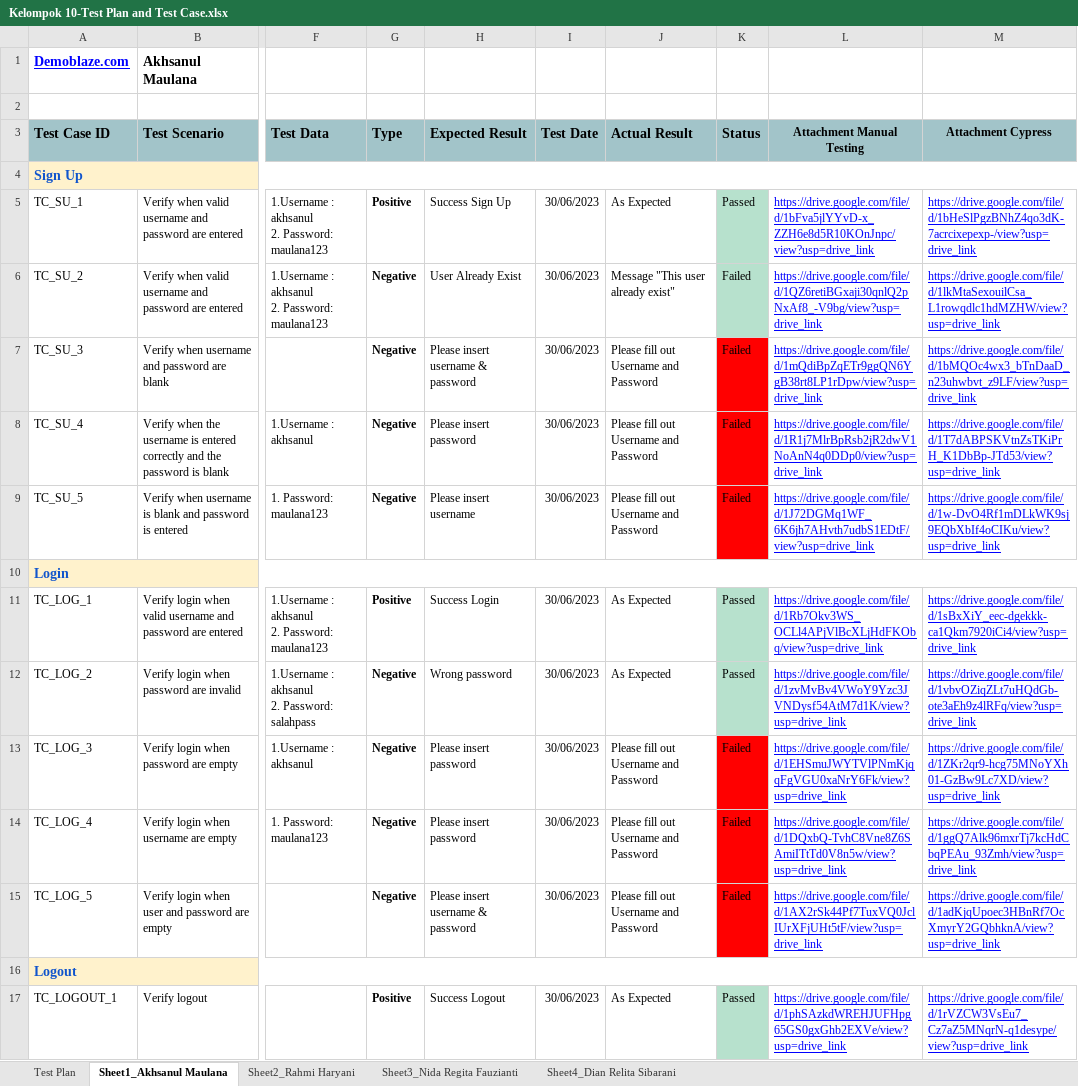
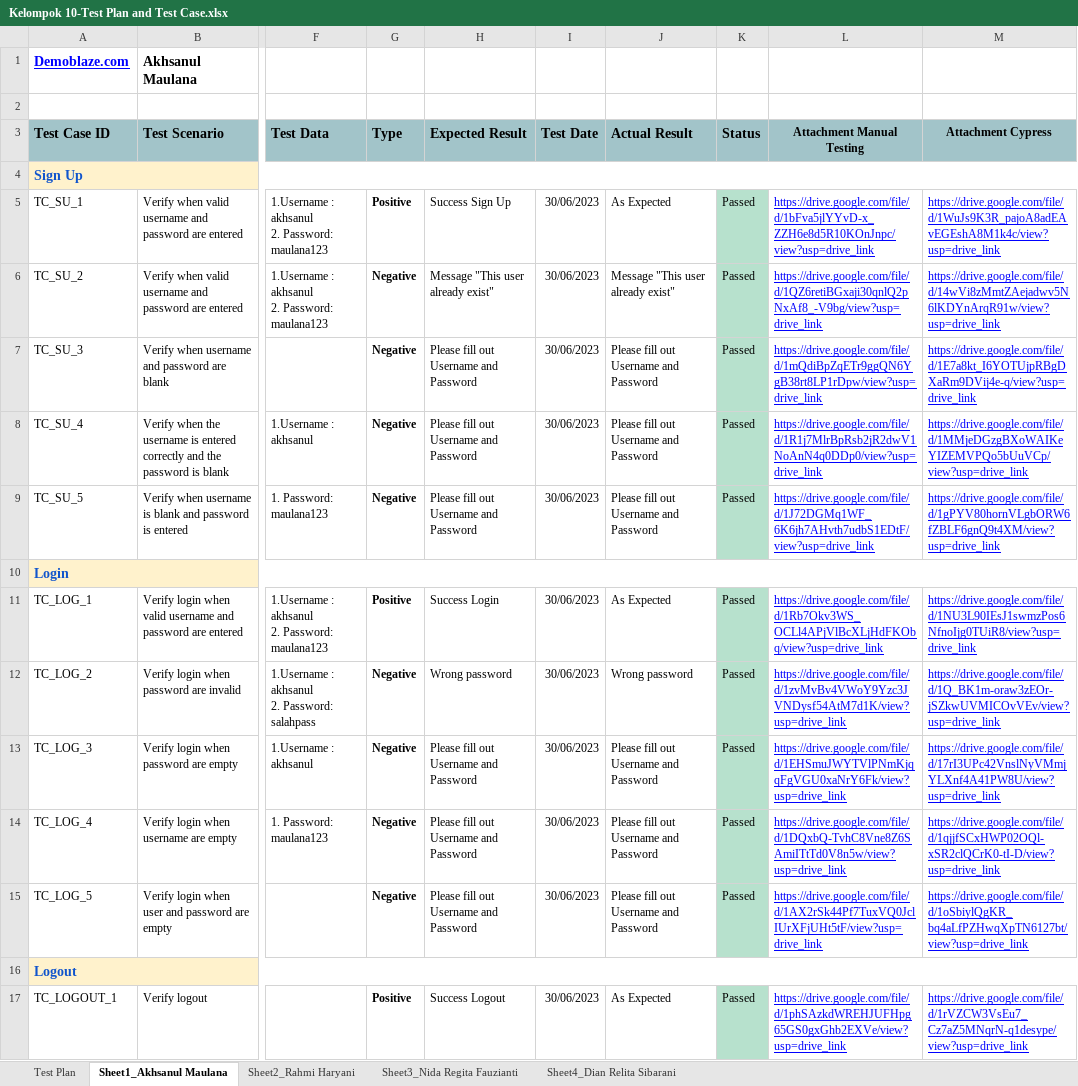
Before and after one commit to Akhsan182/SanbercodeQA-Kelompok10, an Excel workbook: Kelompok 10-Test Plan and Test Case.xlsx, sheet Sheet1_Akhsanul Maulana, drawn as a sheet; only a part is shown, gaps mark what is left out; values as stored, in another font and other column widths than the file's, no borders; charts and pictures not drawn; the diff names each change by its address in the sheet, - before the commit and + after, or states it on an @@ line.

```diff
--- a/Kelompok 10-Test Plan and Test Case.xlsx (sheet Sheet1_Akhsanul Maulana)
+++ b/Kelompok 10-Test Plan and Test Case.xlsx (sheet Sheet1_Akhsanul Maulana)
-M5 (Attachment Cypress): https://drive.google.com/file/d/1bHeSlPgzBNhZ4qo3dK-7acrcixepexp-/view?usp=drive_link
+M5 (Attachment Cypress): https://drive.google.com/file/d/1WuJs9K3R_pajoA8adEAvEGEshA8M1k4c/view?usp=drive_link
-H6 (Expected Result): User Already Exist
+H6 (Expected Result): Message "This user already exist"
-K6:K9 (Status): Failed
+K6:K9 (Status): Passed
-M6 (Attachment Cypress): https://drive.google.com/file/d/1lkMtaSexouilCsa_L1rowqdlc1hdMZHW/view?usp=drive_link
+M6 (Attachment Cypress): https://drive.google.com/file/d/14wVi8zMmtZAejadwv5N6lKDYnArqR91w/view?usp=drive_link
-H7 (Expected Result): Please insert username & password
+H7 (Expected Result): Please fill out Username and Password
-K7:K9 fill: #FF0000
+K7:K9 fill: #B7E1CD
-M7 (Attachment Cypress): https://drive.google.com/file/d/1bMQOc4wx3_bTnDaaD_n23uhwbvt_z9LF/view?usp=drive_link
+M7 (Attachment Cypress): https://drive.google.com/file/d/1E7a8kt_I6YOTUjpRBgDXaRm9DVij4e-q/view?usp=drive_link
-H8 (Expected Result): Please insert password
+H8 (Expected Result): Please fill out Username and Password
-M8 (Attachment Cypress): https://drive.google.com/file/d/1T7dABPSKVtnZsTKiPrH_K1DbBp-JTd53/view?usp=drive_link
+M8 (Attachment Cypress): https://drive.google.com/file/d/1MMjeDGzgBXoWAIKeYIZEMVPQo5bUuVCp/view?usp=drive_link
-H9 (Expected Result): Please insert username
+H9 (Expected Result): Please fill out Username and Password
-M9 (Attachment Cypress): https://drive.google.com/file/d/1w-DvO4Rf1mDLkWK9sj9EQbXbIf4oCIKu/view?usp=drive_link
+M9 (Attachment Cypress): https://drive.google.com/file/d/1gPYV80hornVLgbORW6fZBLF6gnQ9t4XM/view?usp=drive_link
-M11 (Attachment Cypress): https://drive.google.com/file/d/1sBxXiY_eec-dgekkk-ca1Qkm7920iCi4/view?usp=drive_link
+M11 (Attachment Cypress): https://drive.google.com/file/d/1NU3L90IEsJ1swmzPos6NfnoIjg0TUiR8/view?usp=drive_link
-J12 (Actual Result): As Expected
+J12 (Actual Result): Wrong password
-M12 (Attachment Cypress): https://drive.google.com/file/d/1vbvOZiqZLt7uHQdGb-ote3aEh9z4lRFq/view?usp=drive_link
+M12 (Attachment Cypress): https://drive.google.com/file/d/1Q_BK1m-oraw3zEOr-jSZkwUVMICOvVEv/view?usp=drive_link
-H13:H14 (Expected Result): Please insert password
+H13:H14 (Expected Result): Please fill out Username and Password
-K13:K15 (Status): Failed
+K13:K15 (Status): Passed
-K13:K15 fill: #FF0000
+K13:K15 fill: #B7E1CD
-M13 (Attachment Cypress): https://drive.google.com/file/d/1ZKr2qr9-hcg75MNoYXh01-GzBw9Lc7XD/view?usp=drive_link
+M13 (Attachment Cypress): https://drive.google.com/file/d/17rI3UPc42VnslNyVMmjYLXnf4A41PW8U/view?usp=drive_link
-M14 (Attachment Cypress): https://drive.google.com/file/d/1ggQ7Alk96mxrTj7kcHdCbqPEAu_93Zmh/view?usp=drive_link
+M14 (Attachment Cypress): https://drive.google.com/file/d/1qjjfSCxHWP02OQl-xSR2clQCrK0-tI-D/view?usp=drive_link
-H15 (Expected Result): Please insert username & password
+H15 (Expected Result): Please fill out Username and Password
-M15 (Attachment Cypress): https://drive.google.com/file/d/1adKjqUpoec3HBnRf7OcXmyrY2GQbhknA/view?usp=drive_link
+M15 (Attachment Cypress): https://drive.google.com/file/d/1oSbiylQgKR_bq4aLfPZHwqXpTN6127bt/view?usp=drive_link
```
Also changed, not shown: charts or pictures, 14 other files.
